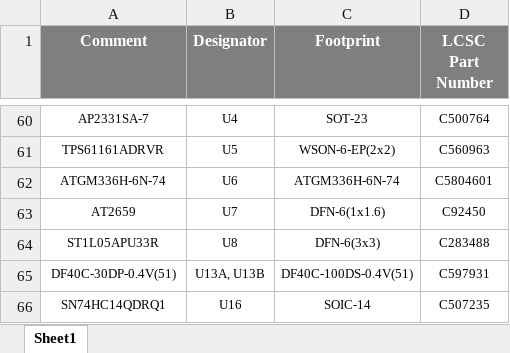
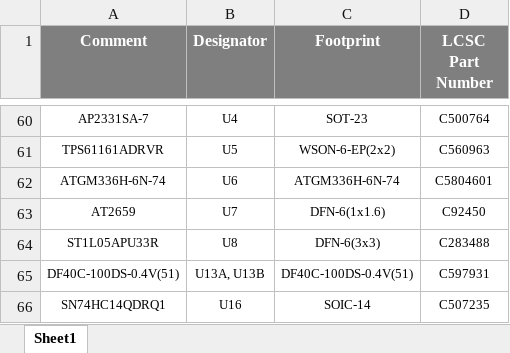
Before and after one commit to eSpark-Consulting-Group/alastair-barones-salpha, an Excel workbook: Design-Files/Pukk-Display-Module-v1.0/BOM/JLCPCB-BOM-Pukk-Display-Module-v1.0.xlsx, sheet Sheet1, drawn as a sheet; only a part is shown, gaps mark what is left out; values as stored, in another font and other column widths than the file's, no borders; the diff names each change by its address in the sheet, - before the commit and + after, or states it on an @@ line.

```diff
--- a/Design-Files/Pukk-Display-Module-v1.0/BOM/JLCPCB-BOM-Pukk-Display-Module-v1.0.xlsx (sheet Sheet1)
+++ b/Design-Files/Pukk-Display-Module-v1.0/BOM/JLCPCB-BOM-Pukk-Display-Module-v1.0.xlsx (sheet Sheet1)
-A65 (Comment): DF40C-30DP-0.4V(51)
+A65 (Comment): DF40C-100DS-0.4V(51)
```
Also changed, not shown: Design-Files/Pukk-Display-Module-v1.0/BOM/Client-BOM-Pukk-Display-Module-v1.0.xlsx, Design-Files/Pukk-Sensor-Module-v1.0/BOM/JLCPCB-BOM-Pukk-Sensor-Module-v1.0.xlsx, 36 other files.
